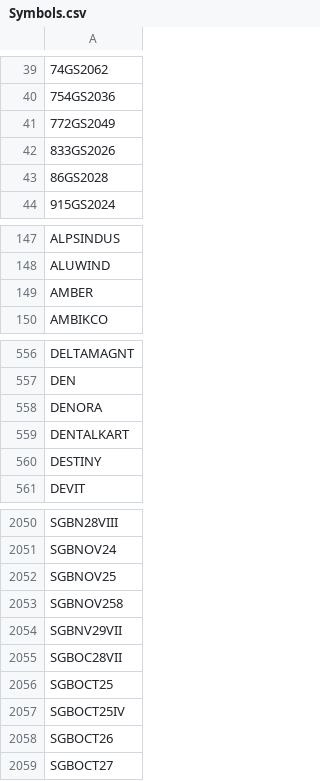
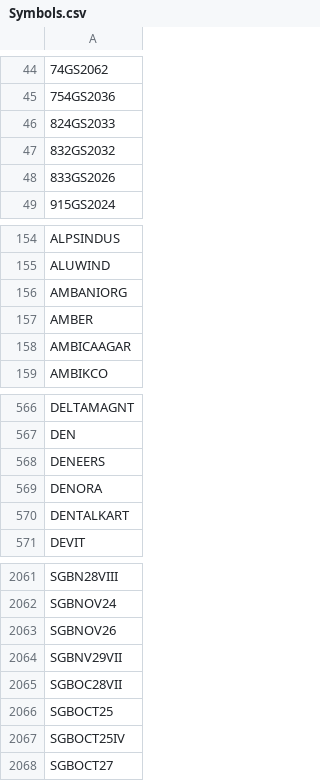
Before and after one commit to nikunjbaheti/NSE-Insider-Trading, a CSV file: Symbols.csv, drawn as a sheet; only a part is shown, gaps mark what is left out; removed rows and columns are numbered as before the commit, all else as after; the diff covers the shown part only; the diff names each change by its address in the sheet, - before the commit and + after, or states it on an @@ line.

```diff
--- a/Symbols.csv
+++ b/Symbols.csv
-A46: 772GS2049
+A46: 824GS2033
+row 47: 832GS2032
-row 43: 86GS2028
+row 156: AMBANIORG
+row 158: AMBICAAGAR
+row 568: DENEERS
-row 560: DESTINY
-A2063: SGBNOV25
+A2063: SGBNOV26
-row 2053: SGBNOV258
-row 2058: SGBOCT26
```
Also changed, not shown: 24 added rows, 17 removed rows and 2 edited cells elsewhere in this file.
